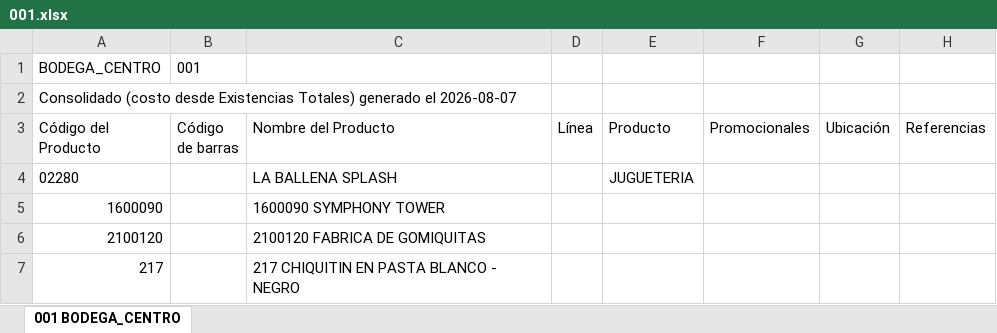
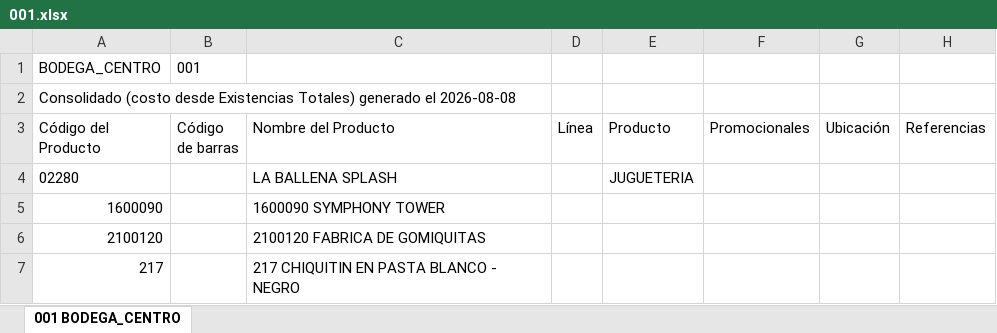
Before and after one commit to jeicardu03/vsummer-dashboard-toys, an Excel workbook: bodegas/001.xlsx, sheet 001 BODEGA_CENTRO, drawn as a sheet; only a part is shown; values as stored, in another font and other column widths than the file's, no borders; the diff names each change by its address in the sheet, - before the commit and + after, or states it on an @@ line.

```diff
--- a/bodegas/001.xlsx (sheet 001 BODEGA_CENTRO)
+++ b/bodegas/001.xlsx (sheet 001 BODEGA_CENTRO)
-A2 (Código del Producto): …generado el 2026-08-07
+A2 (Código del Producto): …generado el 2026-08-08
```
Also changed, not shown: bodegas/03.xlsx, bodegas/CM-02.xlsx, 12 other files.
